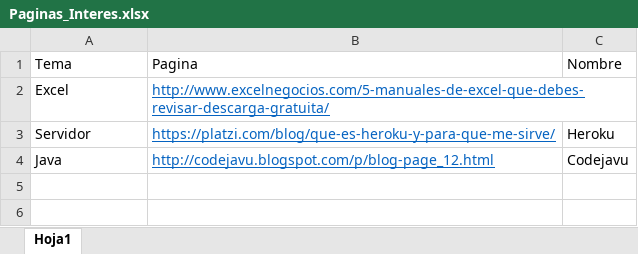
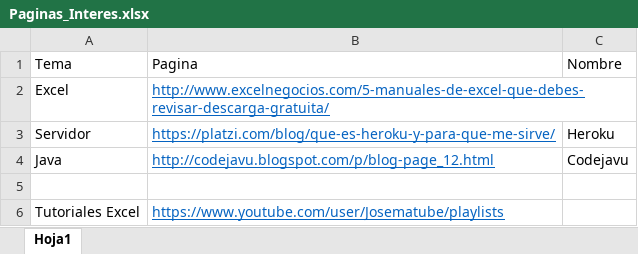
Before and after one commit to mfunes458/Tutoriales1, an Excel workbook: Paginas_Interes/Paginas_Interes.xlsx, sheet Hoja1, drawn as a sheet; values as stored, in another font and other column widths than the file's, no borders; the diff names each change by its address in the sheet, - before the commit and + after, or states it on an @@ line.

```diff
--- a/Paginas_Interes/Paginas_Interes.xlsx (sheet Hoja1)
+++ b/Paginas_Interes/Paginas_Interes.xlsx (sheet Hoja1)
+row 5: (empty)
+row 6: Tutoriales Excel | https://www.youtube.com/user/Josematube/playlists
```
Also changed, not shown: 1 other file.
